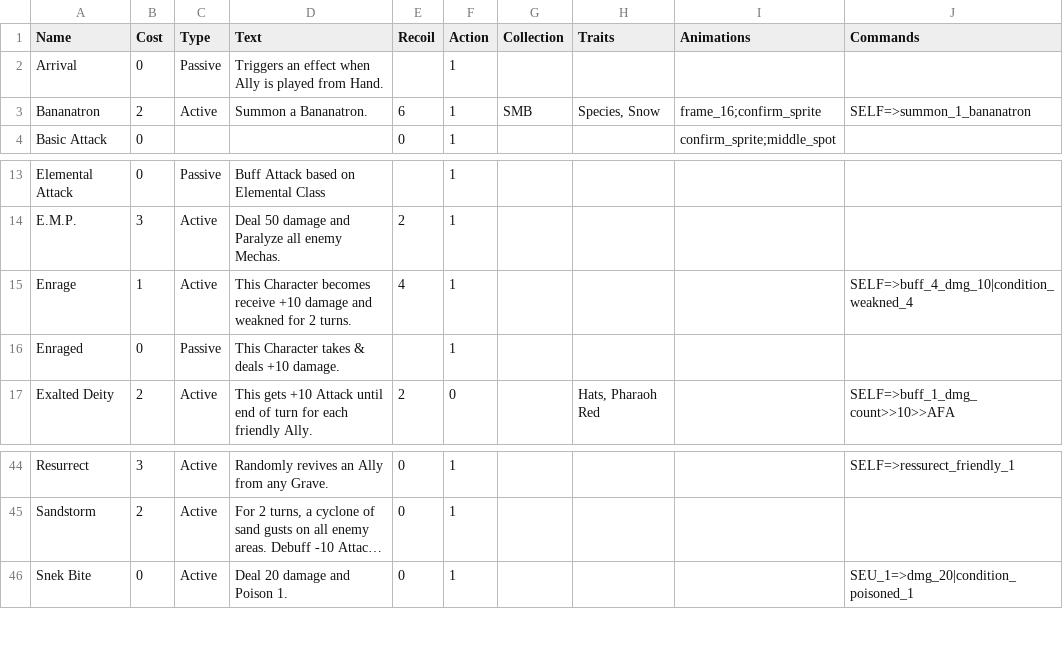
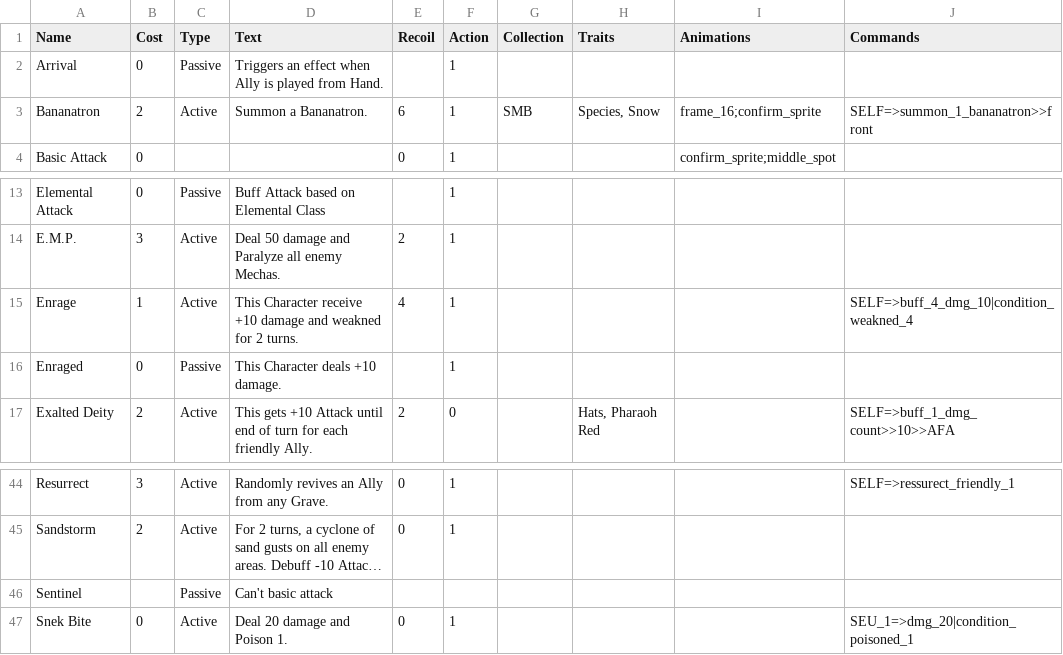
Before and after one commit to lvcsantos/play-SoulGate, a CSV file: html5game/TraitsAbilities.csv, drawn as a sheet; only a part is shown, gaps mark what is left out; long unchanged cells end in …; the diff names each change by its address in the sheet, - before the commit and + after, or states it on an @@ line.

Commit message:
somes fixes
-put a break in animations control
-buff will kill you, if hp<0
-fix for allies with one action
-description enraged new

```diff
--- a/html5game/TraitsAbilities.csv
+++ b/html5game/TraitsAbilities.csv
-J3 (Commands): SELF=>summon_1_bananatron
+J3 (Commands): SELF=>summon_1_bananatron>>front
-D15 (Text): This Character becomes receive +10…
+D15 (Text): This Character receive +10…
-D16 (Text): This Character takes & deals +10 damage.
+D16 (Text): This Character deals +10 damage.
+row 46: Sentinel |  | Passive | Can't basic attack
```
Also changed, not shown: 18 other files.
